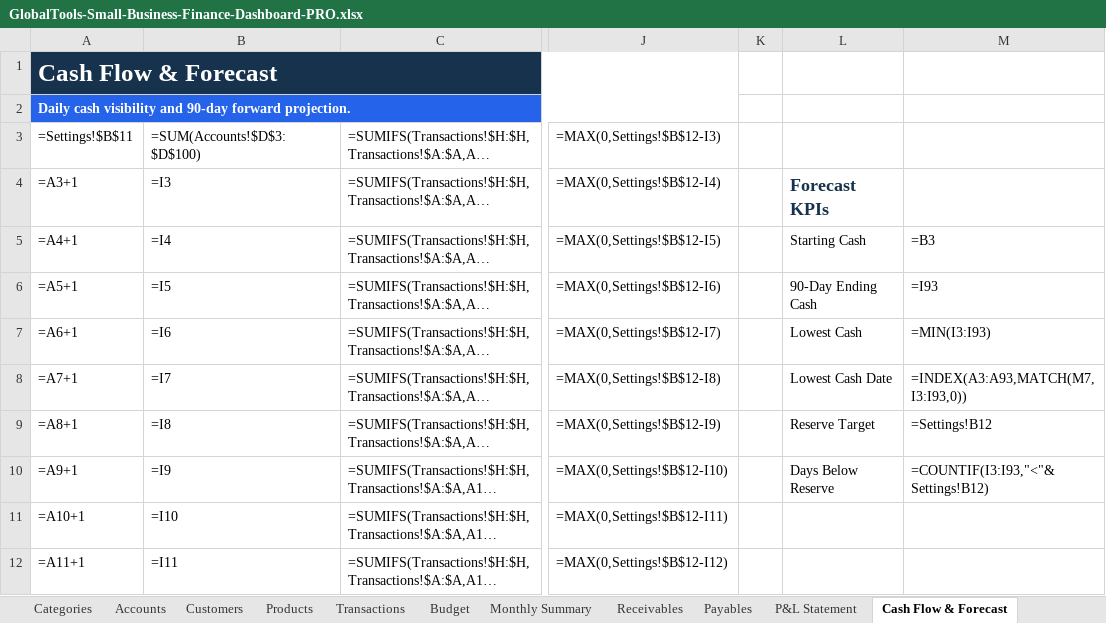
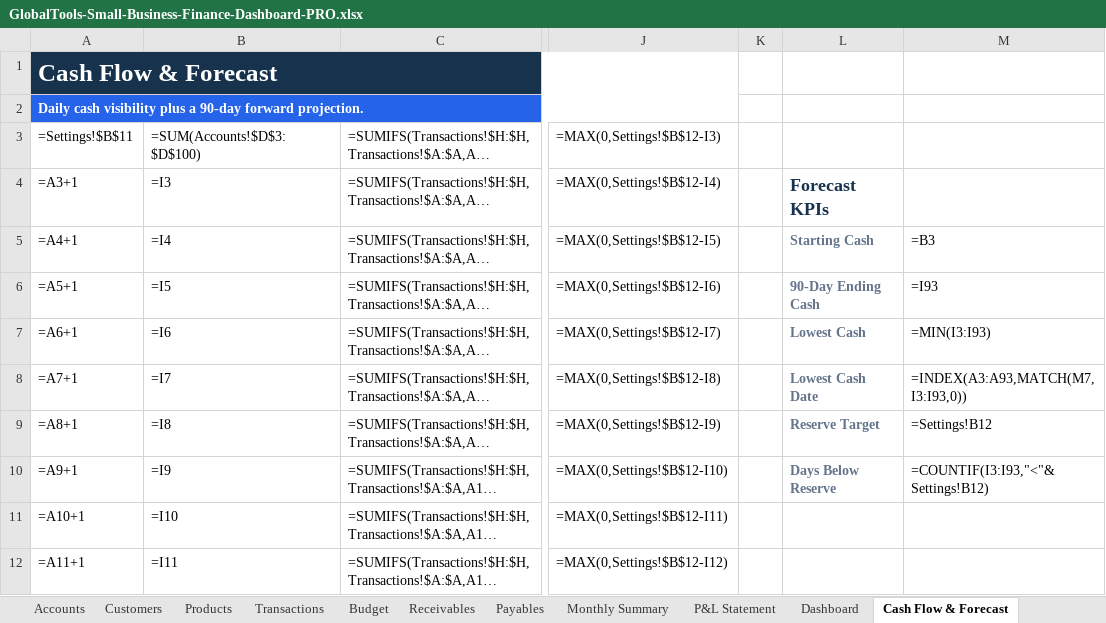
Before and after one commit to TFERRE21/GlobalTools, an Excel workbook: products/GlobalTools-Small-Business-Finance-Dashboard-PRO.xlsx, sheet Cash Flow & Forecast, drawn as a sheet; only a part is shown, gaps mark what is left out; long unchanged cells end in …; values as stored, in another font and other column widths than the file's, no borders; formulas without a stored value are shown as written; charts and pictures and table styles not drawn; the diff names each change by its address in the sheet, - before the commit and + after, or states it on an @@ line.

```diff
--- a/products/GlobalTools-Small-Business-Finance-Dashboard-PRO.xlsx (sheet Cash Flow & Forecast)
+++ b/products/GlobalTools-Small-Business-Finance-Dashboard-PRO.xlsx (sheet Cash Flow & Forecast)
@@ sheet tab order changed: Accounts | Customers | Products | Transactions | Budget | Receivables | Payables | Monthly Summary | P&L Statement | Dashboard | Cash Flow & Forecast @@
-A2: …cash visibility and 90-day forward…
+A2: …cash visibility plus a 90-day forward…
@@ L5:L10 bold: off → on, text colour: black → #64748B @@
```
Also changed, not shown: sheet Dashboard, sheet Start Here, sheet Monthly Summary, sheet Payables, sheet Financial Health, sheet Receivables, 8 more sheets, charts or pictures.
